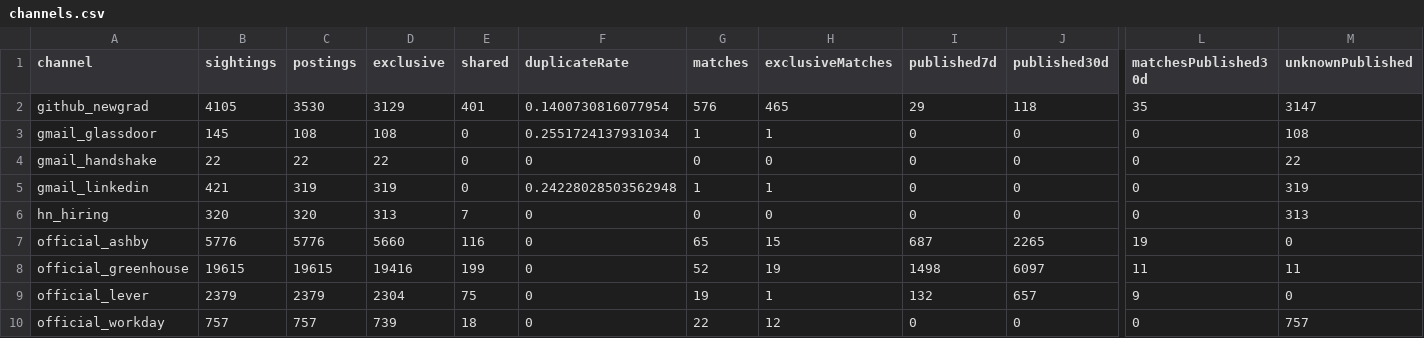
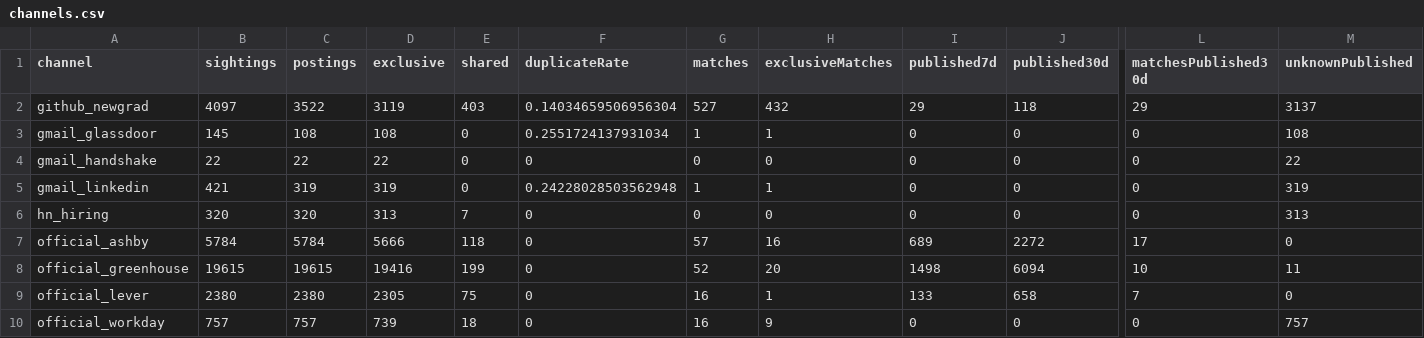
Before and after one commit to Lindsey-cyber/jobhunt-agent, a CSV file: docs/reports/2026-10-28/channels.csv, drawn as a sheet; only a part is shown, gaps mark what is left out; the diff covers the shown part only; the diff names each change by its address in the sheet, - before the commit and + after, or states it on an @@ line.

```diff
--- a/docs/reports/2026-10-28/channels.csv
+++ b/docs/reports/2026-10-28/channels.csv
-B2 (sightings): 4105
+B2 (sightings): 4097
-C2 (postings): 3530
+C2 (postings): 3522
-D2 (exclusive): 3129
+D2 (exclusive): 3119
-E2 (shared): 401
+E2 (shared): 403
-F2 (duplicateRate): 0.1400730816077954
+F2 (duplicateRate): 0.14034659506956304
-G2 (matches): 576
+G2 (matches): 527
-H2 (exclusiveMatches): 465
+H2 (exclusiveMatches): 432
-L2 (matchesPublished30d): 35
+L2 (matchesPublished30d): 29
-M2 (unknownPublished): 3147
+M2 (unknownPublished): 3137
-B7 (sightings): 5776
+B7 (sightings): 5784
-C7 (postings): 5776
+C7 (postings): 5784
-D7 (exclusive): 5660
+D7 (exclusive): 5666
-E7 (shared): 116
+E7 (shared): 118
-G7 (matches): 65
+G7 (matches): 57
-H7 (exclusiveMatches): 15
+H7 (exclusiveMatches): 16
-I7 (published7d): 687
+I7 (published7d): 689
-J7 (published30d): 2265
+J7 (published30d): 2272
-L7 (matchesPublished30d): 19
+L7 (matchesPublished30d): 17
-H8 (exclusiveMatches): 19
+H8 (exclusiveMatches): 20
-J8 (published30d): 6097
+J8 (published30d): 6094
-L8 (matchesPublished30d): 11
+L8 (matchesPublished30d): 10
-B9 (sightings): 2379
+B9 (sightings): 2380
-C9 (postings): 2379
+C9 (postings): 2380
-D9 (exclusive): 2304
+D9 (exclusive): 2305
-G9 (matches): 19
+G9 (matches): 16
-I9 (published7d): 132
+I9 (published7d): 133
-J9 (published30d): 657
+J9 (published30d): 658
-L9 (matchesPublished30d): 9
+L9 (matchesPublished30d): 7
-G10 (matches): 22
+G10 (matches): 16
-H10 (exclusiveMatches): 12
+H10 (exclusiveMatches): 9
```
Also changed, not shown: 1 edited cell elsewhere in this file, docs/reports/2026-10-28/leads.csv, docs/reports/2026-10-28/link-checks.csv, 21 other files.
